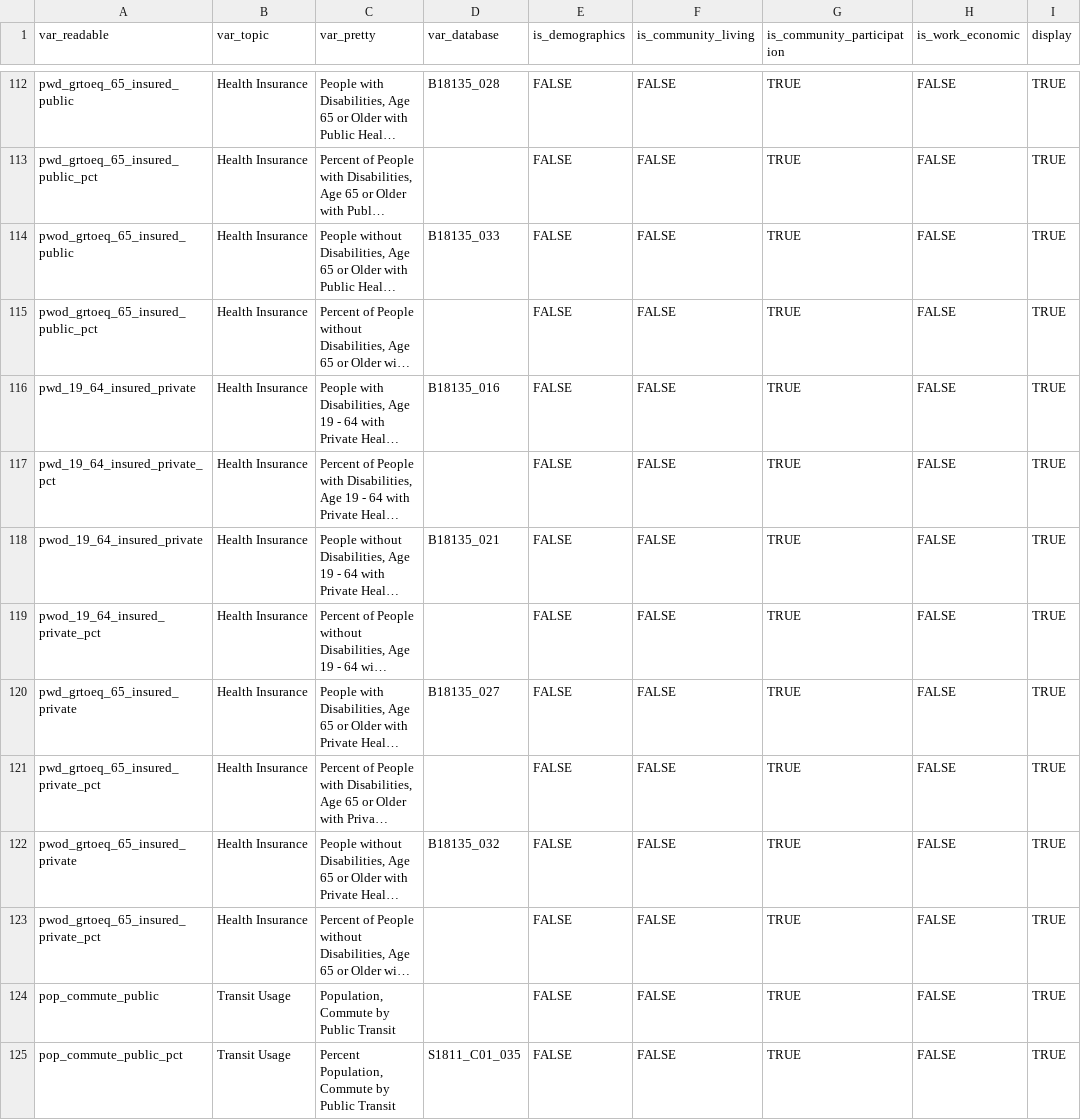
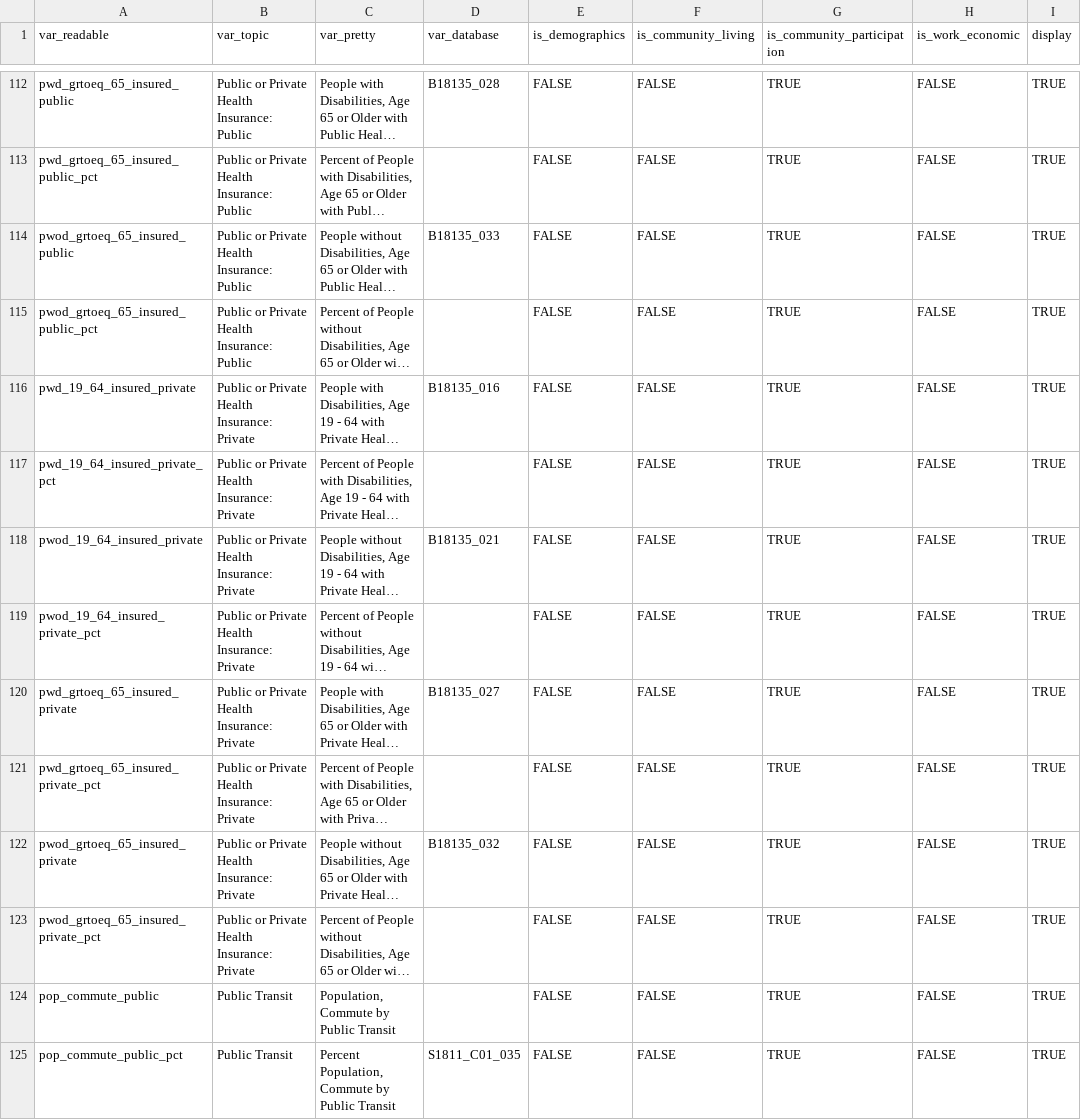
Before and after one commit to ada-parc/ADA-PARC-Website-Design, a CSV file: dictionaries/dict_vars.csv, drawn as a sheet; only a part is shown, gaps mark what is left out; long unchanged cells end in …; the diff covers the shown part only; the diff names each change by its address in the sheet, - before the commit and + after, or states it on an @@ line.

```diff
--- a/dictionaries/dict_vars.csv
+++ b/dictionaries/dict_vars.csv
-B112:B115 (var_topic): Health Insurance
+B112:B115 (var_topic): Public or Private Health Insurance: Public
-B116:B123 (var_topic): Health Insurance
+B116:B123 (var_topic): Public or Private Health Insurance: Private
-B124:B125 (var_topic): Transit Usage
+B124:B125 (var_topic): Public Transit
```
Also changed, not shown: 133 edited cells elsewhere in this file.
